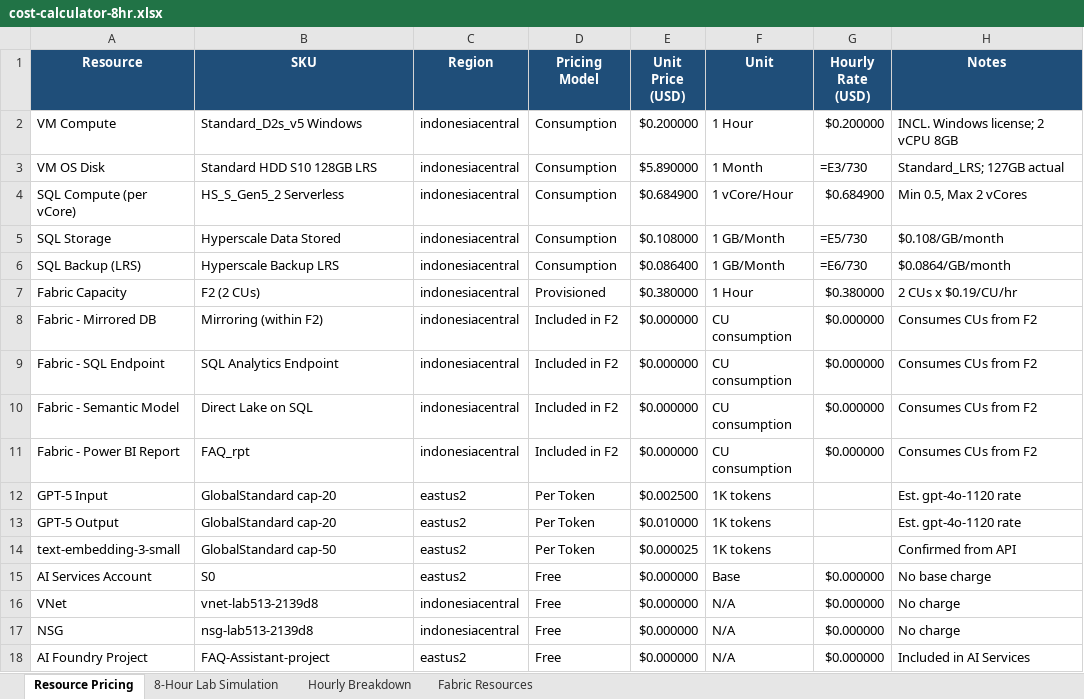
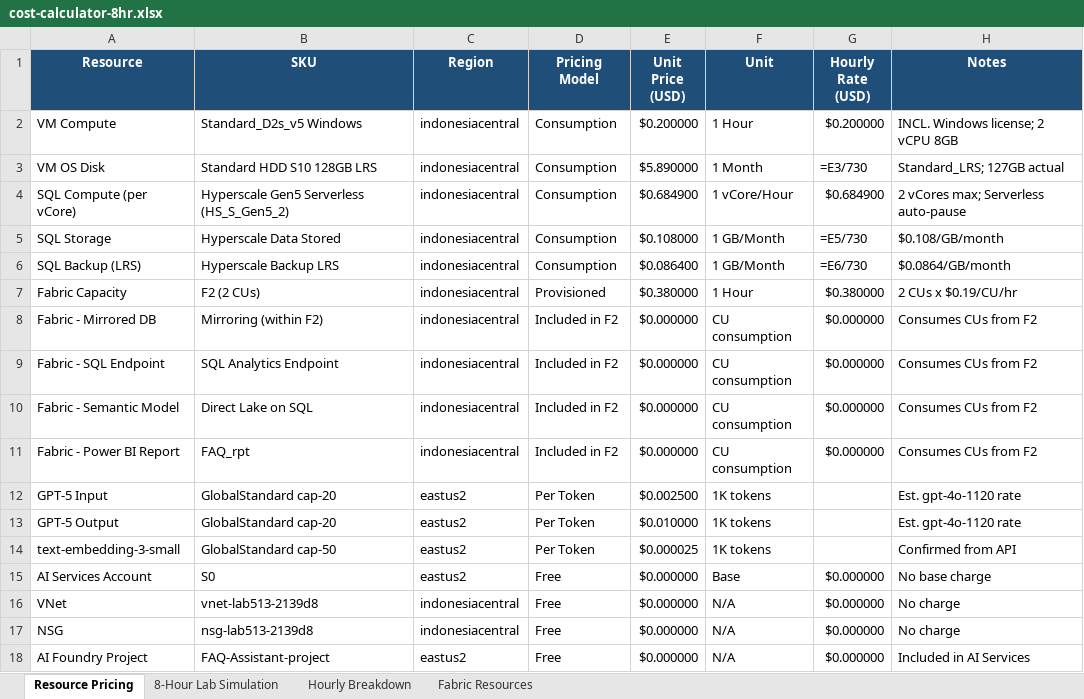
Before and after one commit to ibranibeny/envlab513, an Excel workbook: cost-calculator-8hr.xlsx, sheet Resource Pricing, drawn as a sheet; values as stored, in another font and other column widths than the file's, no borders; formulas without a stored value are shown as written; the diff names each change by its address in the sheet, - before the commit and + after, or states it on an @@ line.

Commit message:
Update SQL to Hyperscale Gen5 2-vCore (HS_S_Gen5_2), default 2 vCores
- SQL label: Hyperscale Gen5 Serverless (HS_S_Gen5_2)
- Default slider: 2.0 vCores (matches deploy.sh --capacity 2)
- Rate: -bash.6849/vCore/hr x 2 = .3698/hr at full utilization
- XLSX Sheet 2 updated with same

```diff
--- a/cost-calculator-8hr.xlsx (sheet Resource Pricing)
+++ b/cost-calculator-8hr.xlsx (sheet Resource Pricing)
-B4 (SKU): HS_S_Gen5_2 Serverless
+B4 (SKU): Hyperscale Gen5 Serverless (HS_S_Gen5_2)
-H4 (Notes): Min 0.5, Max 2 vCores
+H4 (Notes): 2 vCores max; Serverless auto-pause
```
Also changed, not shown: sheet 8-Hour Lab Simulation, 1 other file.
